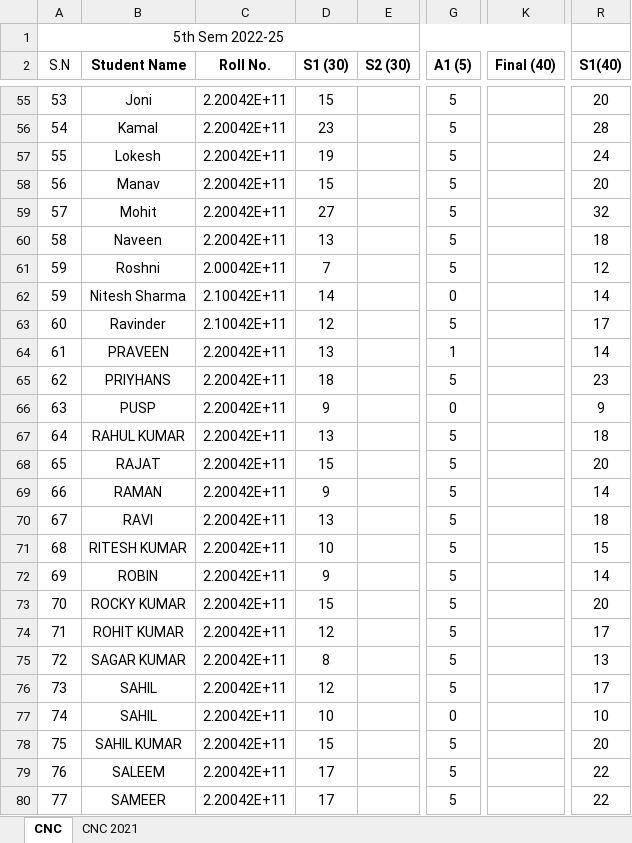
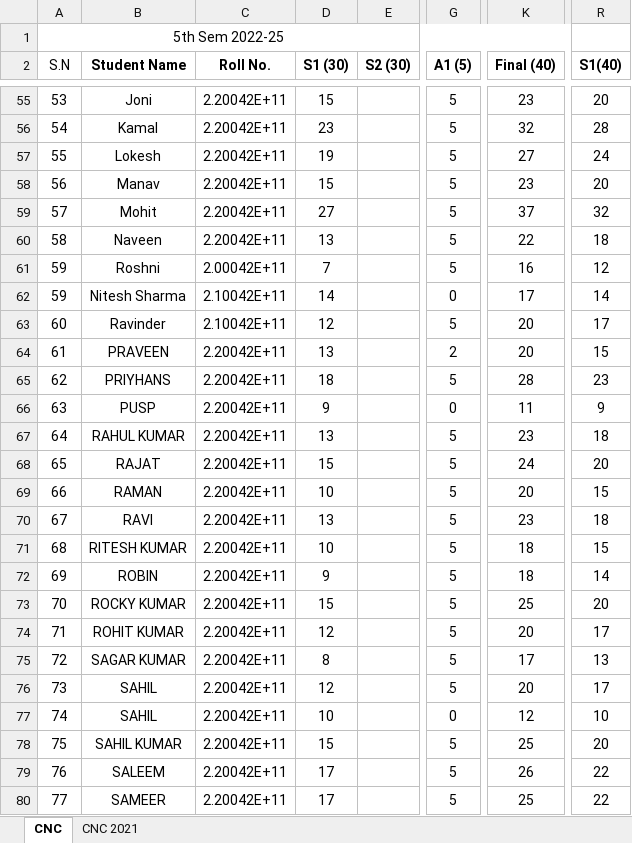
Before and after one commit to mechanicalcodingthunder/MechanicalCodingThunder.github.io, an Excel workbook: static/Upload/5th sem.xlsx, sheet CNC, drawn as a sheet; only a part is shown, gaps mark what is left out; values as stored, in another font and other column widths than the file's, no borders; conditional formats not drawn; the diff covers the shown part only; the diff names each change by its address in the sheet, - before the commit and + after, or states it on an @@ line.

```diff
--- a/static/Upload/5th sem.xlsx (sheet CNC)
+++ b/static/Upload/5th sem.xlsx (sheet CNC)
-K55 (Final (40)): (empty)
+K55 (Final (40)): 23
-K56 (Final (40)): (empty)
+K56 (Final (40)): 32
-K57 (Final (40)): (empty)
+K57 (Final (40)): 27
-K58 (Final (40)): (empty)
+K58 (Final (40)): 23
-K59 (Final (40)): (empty)
+K59 (Final (40)): 37
-K60 (Final (40)): (empty)
+K60 (Final (40)): 22
-K61 (Final (40)): (empty)
+K61 (Final (40)): 16
-K62 (Final (40)): (empty)
+K62 (Final (40)): 17
-K63:K64 (Final (40)): (empty)
+K63:K64 (Final (40)): 20
-G64 (A1 (5)): 1
+G64 (A1 (5)): 2
-R64 (S1(40)): 14
+R64 (S1(40)): 15
-K65 (Final (40)): (empty)
+K65 (Final (40)): 28
-K66 (Final (40)): (empty)
+K66 (Final (40)): 11
-K67 (Final (40)): (empty)
+K67 (Final (40)): 23
-K68 (Final (40)): (empty)
+K68 (Final (40)): 24
-D69 (S1 (30)): 9
+D69 (S1 (30)): 10
-K69 (Final (40)): (empty)
+K69 (Final (40)): 20
-R69 (S1(40)): 14
+R69 (S1(40)): 15
-K70 (Final (40)): (empty)
+K70 (Final (40)): 23
-K71:K72 (Final (40)): (empty)
+K71:K72 (Final (40)): 18
-K73 (Final (40)): (empty)
+K73 (Final (40)): 25
-K74 (Final (40)): (empty)
+K74 (Final (40)): 20
-K75 (Final (40)): (empty)
+K75 (Final (40)): 17
-K76 (Final (40)): (empty)
+K76 (Final (40)): 20
-K77 (Final (40)): (empty)
+K77 (Final (40)): 12
-K78 (Final (40)): (empty)
+K78 (Final (40)): 25
-K79 (Final (40)): (empty)
+K79 (Final (40)): 26
-K80 (Final (40)): (empty)
+K80 (Final (40)): 25
```
Also changed, not shown: 87 edited cells elsewhere in this sheet.
